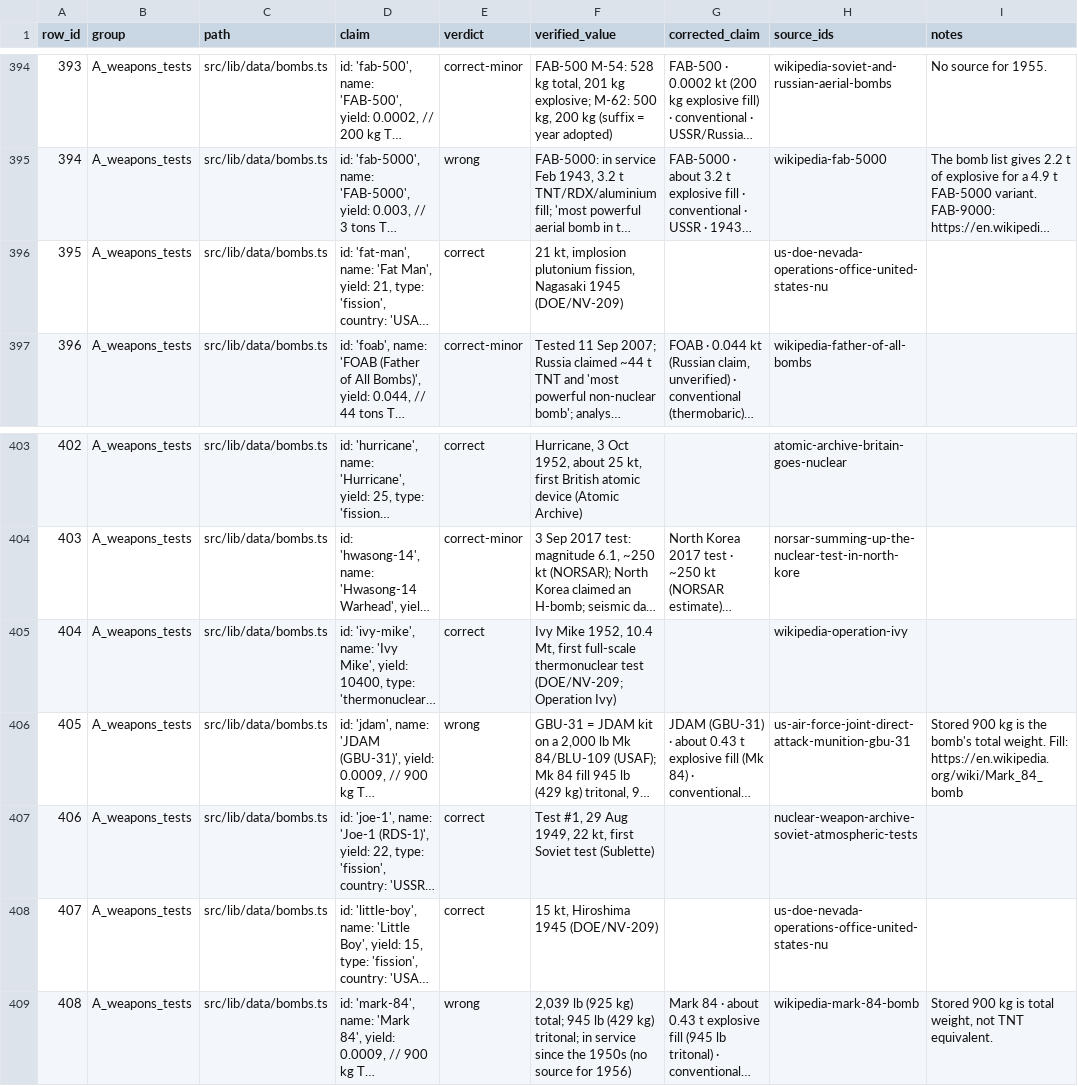
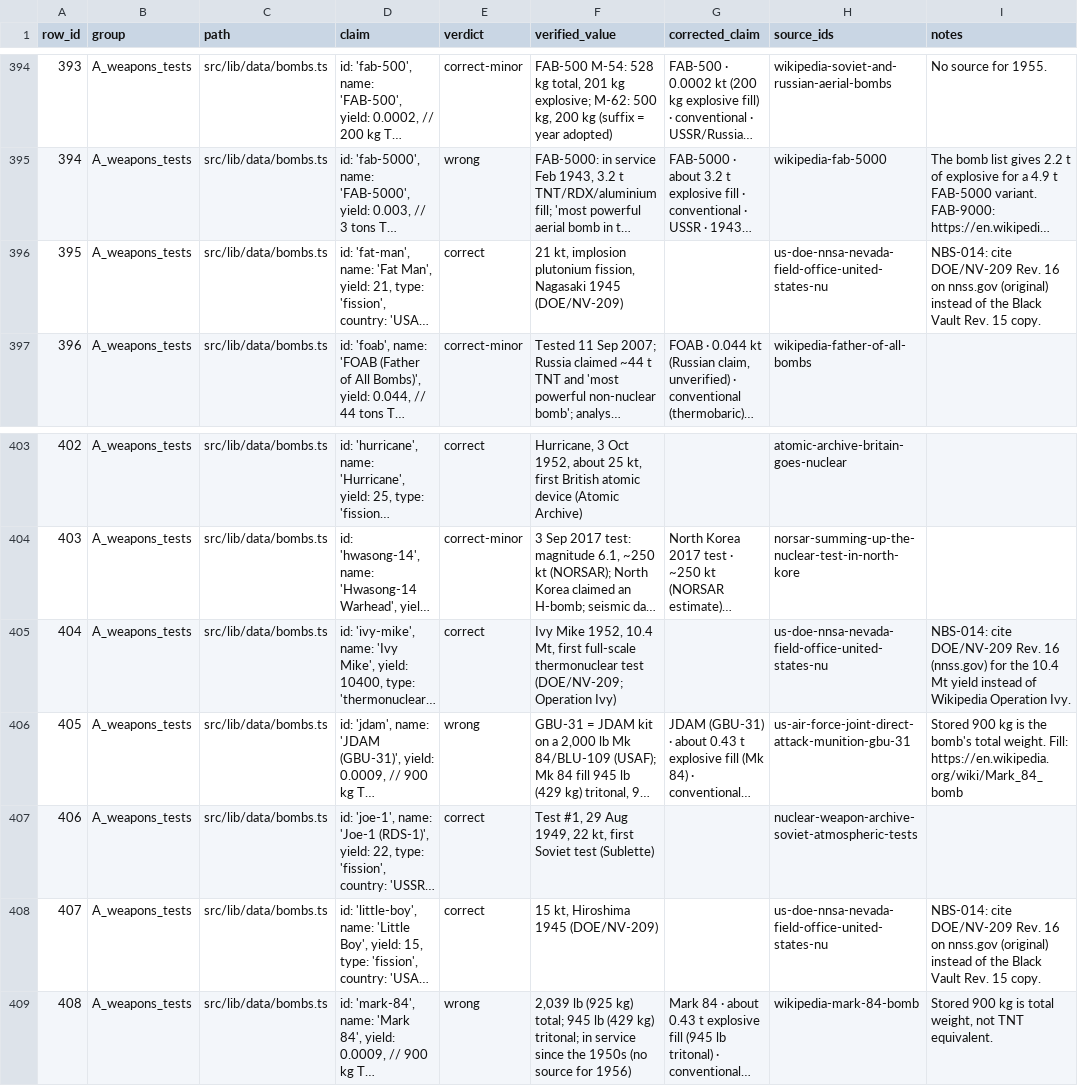
Before and after one commit to Mapstor/nuke-blast-simulator, a CSV file: research/facts-verified.csv, drawn as a sheet; only a part is shown, gaps mark what is left out; long unchanged cells end in …; the diff names each change by its address in the sheet, - before the commit and + after, or states it on an @@ line.

```diff
--- a/research/facts-verified.csv
+++ b/research/facts-verified.csv
-H396 (source_ids): us-doe-nevada-operations-office-united-states-nu
+H396 (source_ids): us-doe-nnsa-nevada-field-office-united-states-nu
-I396 (notes): (empty)
+I396 (notes): NBS-014: cite DOE/NV-209 Rev. 16 on nnss.gov (original) instead of the Black Vault Rev. 15 copy.
-H405 (source_ids): wikipedia-operation-ivy
+H405 (source_ids): us-doe-nnsa-nevada-field-office-united-states-nu
-I405 (notes): (empty)
+I405 (notes): NBS-014: cite DOE/NV-209 Rev. 16 (nnss.gov) for the 10.4 Mt yield instead of Wikipedia Operation Ivy.
-H408 (source_ids): us-doe-nevada-operations-office-united-states-nu
+H408 (source_ids): us-doe-nnsa-nevada-field-office-united-states-nu
-I408 (notes): (empty)
+I408 (notes): NBS-014: cite DOE/NV-209 Rev. 16 on nnss.gov (original) instead of the Black Vault Rev. 15 copy.
```
Also changed, not shown: research/data-sources.csv, 26 other files.
